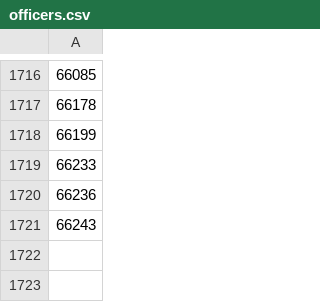
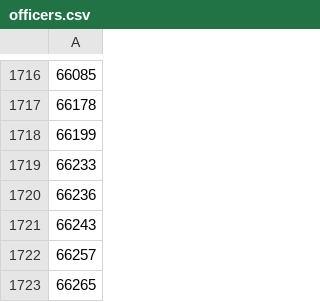
Before and after one commit to PDX-Police-Accountability/dpsst-scraper, a CSV file: input-data/officers.csv, drawn as a sheet; only a part is shown, gaps mark what is left out; the diff names each change by its address in the sheet, - before the commit and + after, or states it on an @@ line.

Commit message:
Adding 2 new PPB officers.

```diff
--- a/input-data/officers.csv
+++ b/input-data/officers.csv
+row 1722: 66257
+row 1723: 66265
```
